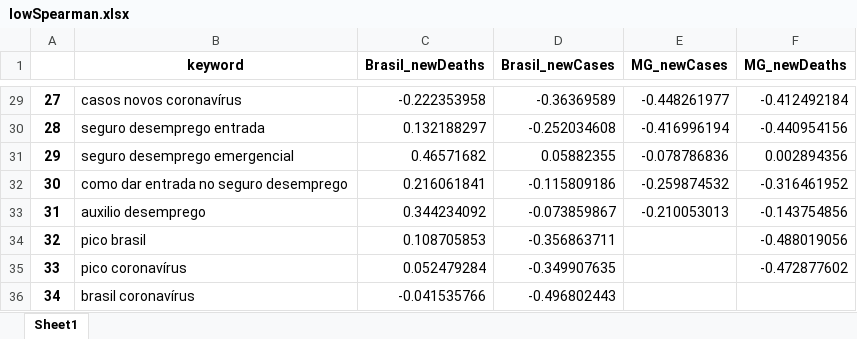
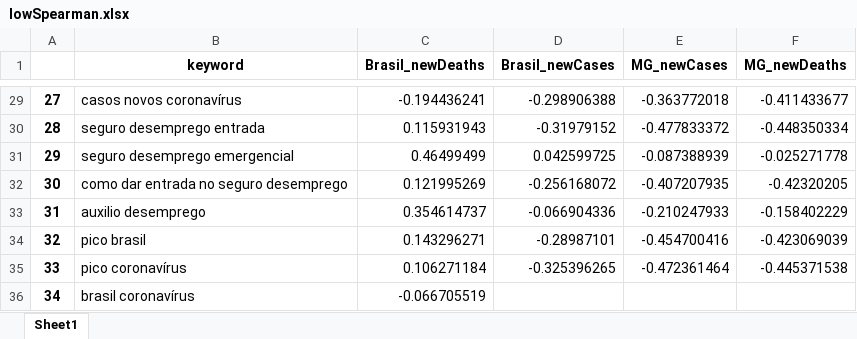
Before and after one commit to CDA-EPCWeb/Google-Trends, an Excel workbook: Correlations/lowSpearman.xlsx, sheet Sheet1, drawn as a sheet; only a part is shown, gaps mark what is left out; values as stored, in another font and other column widths than the file's, no borders; the diff covers the shown part only; the diff names each change by its address in the sheet, - before the commit and + after, or states it on an @@ line.

```diff
--- a/Correlations/lowSpearman.xlsx (sheet Sheet1)
+++ b/Correlations/lowSpearman.xlsx (sheet Sheet1)
@@ column A renumbered from row 12 down @@
-C29 (Brasil_newDeaths): -0.222353958
+C29 (Brasil_newDeaths): -0.194436241
-D29 (Brasil_newCases): -0.36369589
+D29 (Brasil_newCases): -0.298906388
-E29 (MG_newCases): -0.448261977
+E29 (MG_newCases): -0.363772018
-F29 (MG_newDeaths): -0.412492184
+F29 (MG_newDeaths): -0.411433677
-C30 (Brasil_newDeaths): 0.132188297
+C30 (Brasil_newDeaths): 0.115931943
-D30 (Brasil_newCases): -0.252034608
+D30 (Brasil_newCases): -0.31979152
-E30 (MG_newCases): -0.416996194
+E30 (MG_newCases): -0.477833372
-F30 (MG_newDeaths): -0.440954156
+F30 (MG_newDeaths): -0.448350334
-C31 (Brasil_newDeaths): 0.46571682
+C31 (Brasil_newDeaths): 0.46499499
-D31 (Brasil_newCases): 0.05882355
+D31 (Brasil_newCases): 0.042599725
-E31 (MG_newCases): -0.078786836
+E31 (MG_newCases): -0.087388939
-F31 (MG_newDeaths): 0.002894356
+F31 (MG_newDeaths): -0.025271778
-C32 (Brasil_newDeaths): 0.216061841
+C32 (Brasil_newDeaths): 0.121995269
-D32 (Brasil_newCases): -0.115809186
+D32 (Brasil_newCases): -0.256168072
-E32 (MG_newCases): -0.259874532
+E32 (MG_newCases): -0.407207935
-F32 (MG_newDeaths): -0.316461952
+F32 (MG_newDeaths): -0.42320205
-C33 (Brasil_newDeaths): 0.344234092
+C33 (Brasil_newDeaths): 0.354614737
-D33 (Brasil_newCases): -0.073859867
+D33 (Brasil_newCases): -0.066904336
-E33 (MG_newCases): -0.210053013
+E33 (MG_newCases): -0.210247933
-F33 (MG_newDeaths): -0.143754856
+F33 (MG_newDeaths): -0.158402229
-C34 (Brasil_newDeaths): 0.108705853
+C34 (Brasil_newDeaths): 0.143296271
-D34 (Brasil_newCases): -0.356863711
+D34 (Brasil_newCases): -0.28987101
-E34 (MG_newCases): (empty)
+E34 (MG_newCases): -0.454700416
-F34 (MG_newDeaths): -0.488019056
+F34 (MG_newDeaths): -0.423069039
-C35 (Brasil_newDeaths): 0.052479284
+C35 (Brasil_newDeaths): 0.106271184
-D35 (Brasil_newCases): -0.349907635
+D35 (Brasil_newCases): -0.325396265
-E35 (MG_newCases): (empty)
+E35 (MG_newCases): -0.472361464
-F35 (MG_newDeaths): -0.472877602
+F35 (MG_newDeaths): -0.445371538
-C36 (Brasil_newDeaths): -0.041535766
+C36 (Brasil_newDeaths): -0.066705519
-D36 (Brasil_newCases): -0.496802443
+D36 (Brasil_newCases): (empty)
```
Also changed, not shown: 8 added rows, 7 removed rows and 316 edited cells elsewhere in this sheet, Correlations/highPearson.xlsx, Correlations/highSpearman.xlsx, 19 other files.
